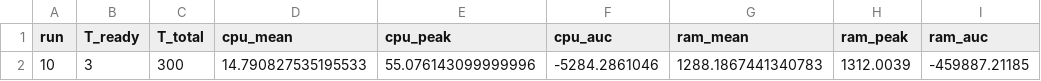
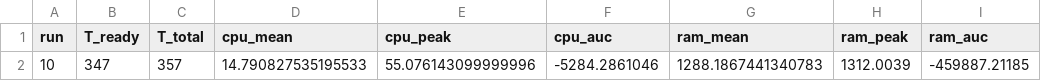
Before and after one commit to msmsms1125/k3s-lifecycle-profiling, a CSV file: results/step12_apply_tinyllama_http/run_10/stats.csv, drawn as a sheet; only a part is shown; the diff names each change by its address in the sheet, - before the commit and + after, or states it on an @@ line.

```diff
--- a/results/step12_apply_tinyllama_http/run_10/stats.csv
+++ b/results/step12_apply_tinyllama_http/run_10/stats.csv
-B2 (T_ready): 3
+B2 (T_ready): 347
-C2 (T_total): 300
+C2 (T_total): 357
```
Also changed, not shown: results/step12_apply_tinyllama_http/run_1/stats.csv, results/step12_apply_tinyllama_http/run_3/stats.csv, 31 other files.
